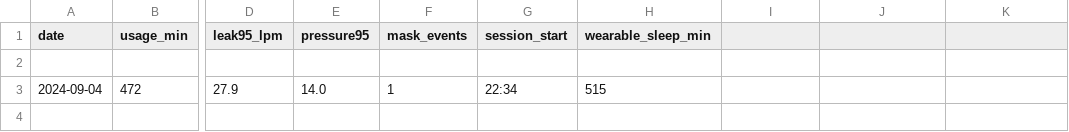
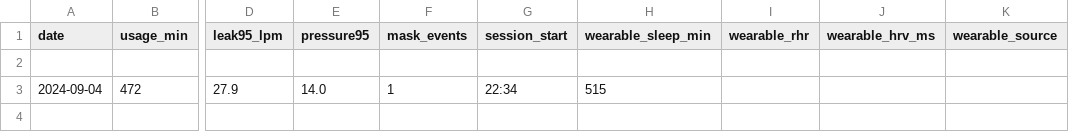
Before and after one commit to rahulrao85/nafas, a CSV file: data/synthetic/omar_nights.csv, drawn as a sheet; only a part is shown, gaps mark what is left out; the diff names each change by its address in the sheet, - before the commit and + after, or states it on an @@ line.

```diff
--- a/data/synthetic/omar_nights.csv
+++ b/data/synthetic/omar_nights.csv
-I1: (empty)
+I1: wearable_rhr
-J1: (empty)
+J1: wearable_hrv_ms
-K1: (empty)
+K1: wearable_source
```
Also changed, not shown: data/synthetic/layla_nights.csv, data/synthetic/ravi_nights.csv, 42 other files.
